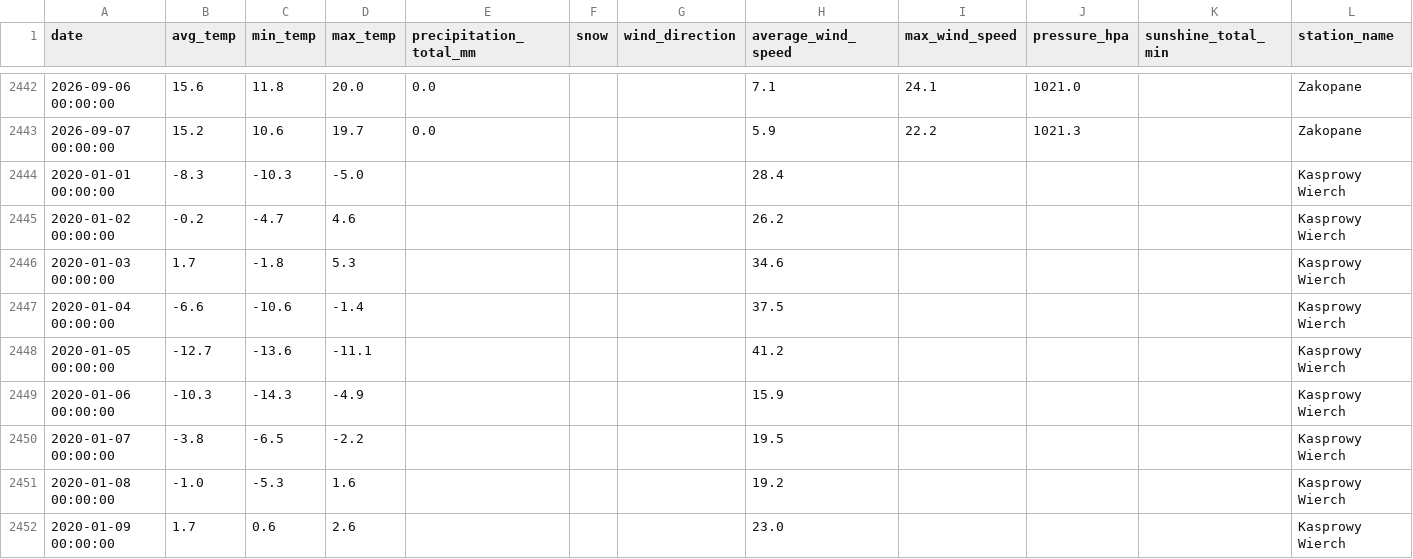
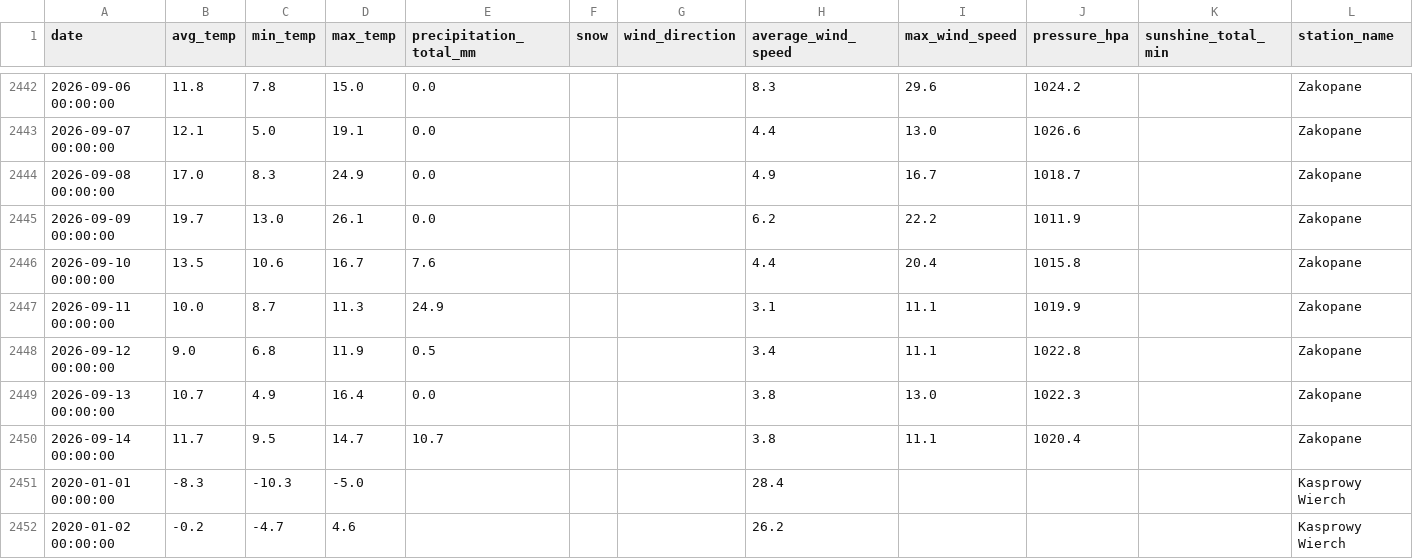
Before and after one commit to masubotic/projekt_podsumowujacy_pogoda_tatry, a CSV file: data/historical_for_eda.csv, drawn as a sheet; only a part is shown, gaps mark what is left out; the shorter side is filled out with more unchanged rows; the diff covers the shown part only.

```diff
--- a/data/historical_for_eda.csv
+++ b/data/historical_for_eda.csv
@@ -2442,3 +2442,10 @@ date,avg_temp,min_temp,max_temp,precipitation_total_mm,snow,wind_direction,avera
-2026-09-06 00:00:00,15.6,11.8,20.0,0.0,,,7.1,24.1,1021.0,,Zakopane
-2026-09-07 00:00:00,15.2,10.6,19.7,0.0,,,5.9,22.2,1021.3,,Zakopane
+2026-09-06 00:00:00,11.8,7.8,15.0,0.0,,,8.3,29.6,1024.2,,Zakopane
+2026-09-07 00:00:00,12.1,5.0,19.1,0.0,,,4.4,13.0,1026.6,,Zakopane
+2026-09-08 00:00:00,17.0,8.3,24.9,0.0,,,4.9,16.7,1018.7,,Zakopane
+2026-09-09 00:00:00,19.7,13.0,26.1,0.0,,,6.2,22.2,1011.9,,Zakopane
+2026-09-10 00:00:00,13.5,10.6,16.7,7.6,,,4.4,20.4,1015.8,,Zakopane
+2026-09-11 00:00:00,10.0,8.7,11.3,24.9,,,3.1,11.1,1019.9,,Zakopane
+2026-09-12 00:00:00,9.0,6.8,11.9,0.5,,,3.4,11.1,1022.8,,Zakopane
+2026-09-13 00:00:00,10.7,4.9,16.4,0.0,,,3.8,13.0,1022.3,,Zakopane
+2026-09-14 00:00:00,11.7,9.5,14.7,10.7,,,3.8,11.1,1020.4,,Zakopane
 2020-01-01 00:00:00,-8.3,-10.3,-5.0,,,,28.4,,,,Kasprowy Wierch
```
Also changed, not shown: 7 added rows and 62 edited cells elsewhere in this file, 2 other files.
